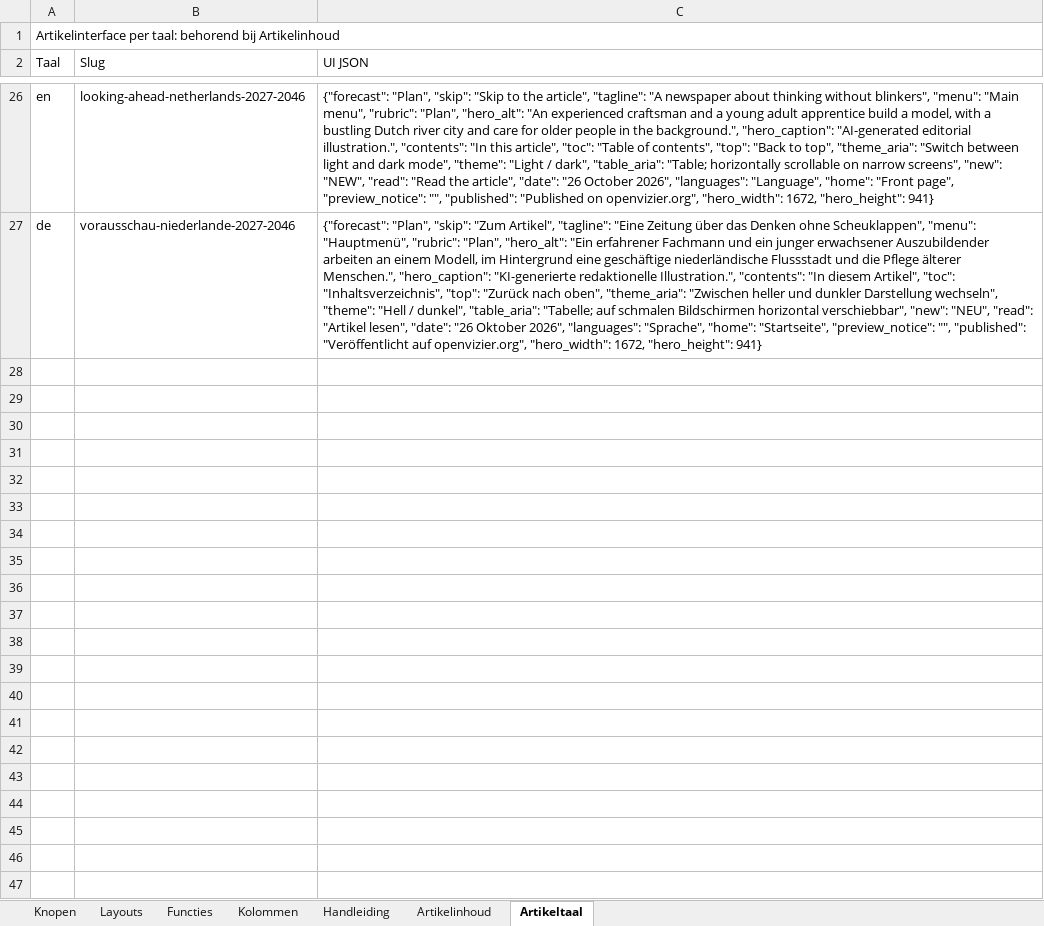
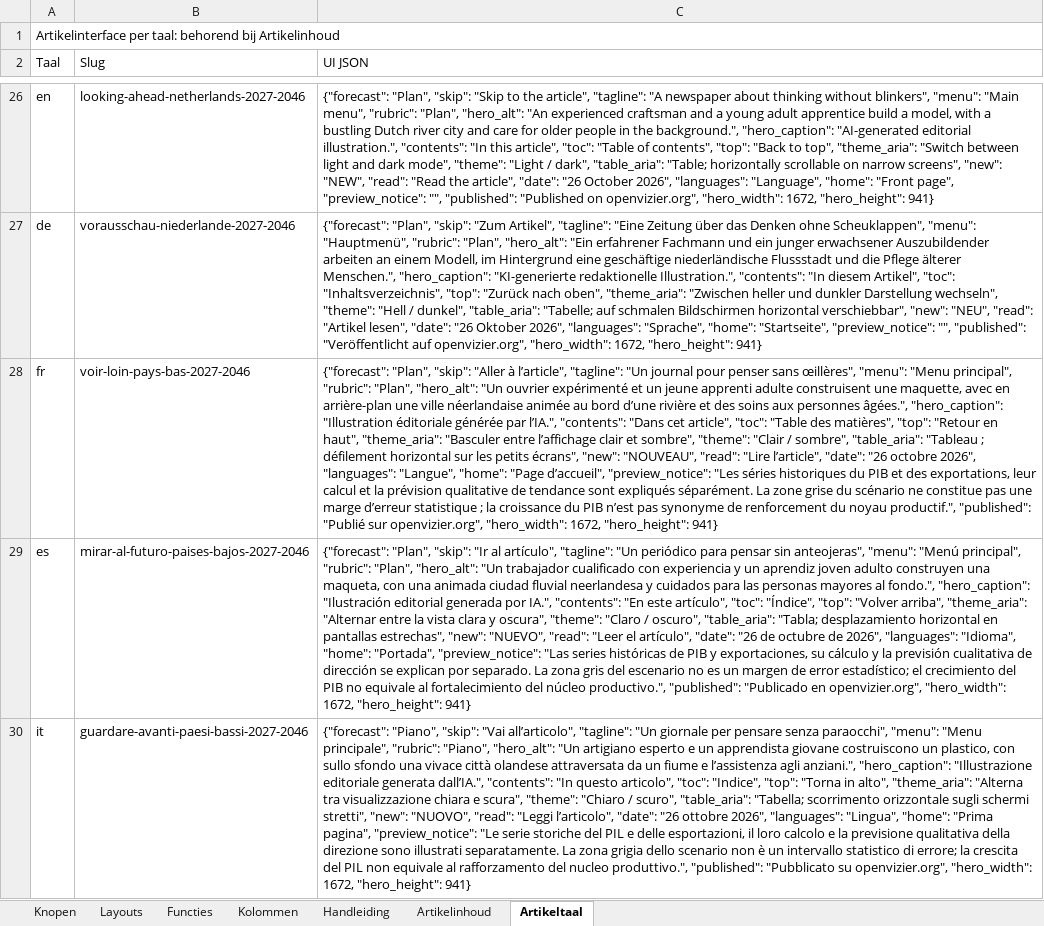
Before and after one commit to koosvanM/openvizier, an Excel workbook: nl/_data/vizier.xlsx, sheet Artikeltaal, drawn as a sheet; only a part is shown, gaps mark what is left out; values as stored, in another font and other column widths than the file's, no borders; the diff names each change by its address in the sheet, - before the commit and + after, or states it on an @@ line.

```diff
--- a/nl/_data/vizier.xlsx (sheet Artikeltaal)
+++ b/nl/_data/vizier.xlsx (sheet Artikeltaal)
+row 28: fr | voir-loin-pays-bas-2027-2046 | {"forecast": "Plan", "skip": "Aller à l’article", "tagline": "Un journal pour penser sans œillères", "menu": "Menu principal", "rubric": "Plan", "hero_alt": "Un ouvrier expérimenté et un jeune apprenti adulte construisent une maquette, avec en arrière-plan une ville néerlandaise animée au bord d’une rivière et des soins aux personnes âgées.", "hero_caption": "Illustration éditoriale générée par l’IA.", "contents": "Dans cet article", "toc": "Table des matières", "top": "Retour en haut", "theme_aria": "Basculer entre l’affichage clair et sombre", "theme": "Clair / sombre", "table_aria": "Tableau ; défilement horizontal sur les petits écrans", "new": "NOUVEAU", "read": "Lire l’article", "date": "26 octobre 2026", "languages": "Langue", "home": "Page d’accueil", "preview_notice": "Les séries historiques du PIB et des exportations, leur calcul et la prévision qualitative de tendance sont expliqués séparément. La zone grise du scénario ne constitue pas une marge d’erreur statistique ; la croissance du PIB n’est pas synonyme de renforcement du noyau productif.", "published": "Publié sur openvizier.org", "hero_width": 1672, "hero_height": 941}
+row 29: es | mirar-al-futuro-paises-bajos-2027-2046 | {"forecast": "Plan", "skip": "Ir al artículo", "tagline": "Un periódico para pensar sin anteojeras", "menu": "Menú principal", "rubric": "Plan", "hero_alt": "Un trabajador cualificado con experiencia y un aprendiz joven adulto construyen una maqueta, con una animada ciudad fluvial neerlandesa y cuidados para las personas mayores al fondo.", "hero_caption": "Ilustración editorial generada por IA.", "contents": "En este artículo", "toc": "Índice", "top": "Volver arriba", "theme_aria": "Alternar entre la vista clara y oscura", "theme": "Claro / oscuro", "table_aria": "Tabla; desplazamiento horizontal en pantallas estrechas", "new": "NUEVO", "read": "Leer el artículo", "date": "26 de octubre de 2026", "languages": "Idioma", "home": "Portada", "preview_notice": "Las series históricas de PIB y exportaciones, su cálculo y la previsión cualitativa de dirección se explican por separado. La zona gris del escenario no es un margen de error estadístico; el crecimiento del PIB no equivale al fortalecimiento del núcleo productivo.", "published": "Publicado en openvizier.org", "hero_width": 1672, "hero_height": 941}
+row 30: it | guardare-avanti-paesi-bassi-2027-2046 | {"forecast": "Piano", "skip": "Vai all’articolo", "tagline": "Un giornale per pensare senza paraocchi", "menu": "Menu principale", "rubric": "Piano", "hero_alt": "Un artigiano esperto e un apprendista giovane costruiscono un plastico, con sullo sfondo una vivace città olandese attraversata da un fiume e l’assistenza agli anziani.", "hero_caption": "Illustrazione editoriale generata dall’IA.", "contents": "In questo articolo", "toc": "Indice", "top": "Torna in alto", "theme_aria": "Alterna tra visualizzazione chiara e scura", "theme": "Chiaro / scuro", "table_aria": "Tabella; scorrimento orizzontale sugli schermi stretti", "new": "NUOVO", "read": "Leggi l’articolo", "date": "26 ottobre 2026", "languages": "Lingua", "home": "Prima pagina", "preview_notice": "Le serie storiche del PIL e delle esportazioni, il loro calcolo e la previsione qualitativa della direzione sono illustrati separatamente. La zona grigia dello scenario non è un intervallo statistico di errore; la crescita del PIL non equivale al rafforzamento del nucleo produttivo.", "published": "Pubblicato su openvizier.org", "hero_width": 1672, "hero_height": 941}
```
Also changed, not shown: sheet Artikelinhoud, sheet Knopen, 52 other files.
